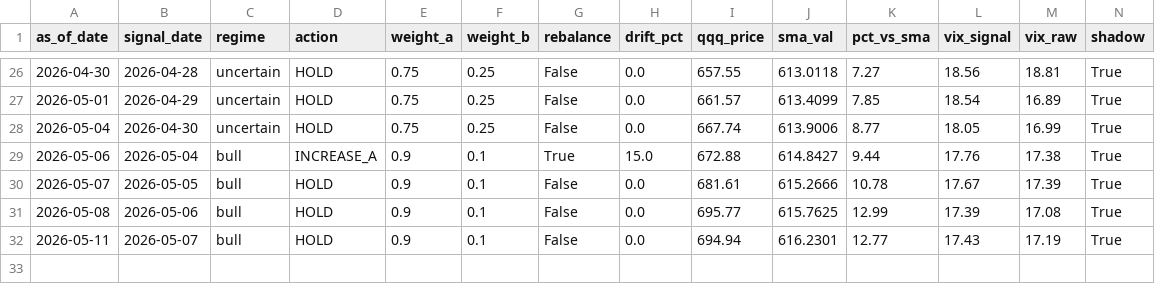
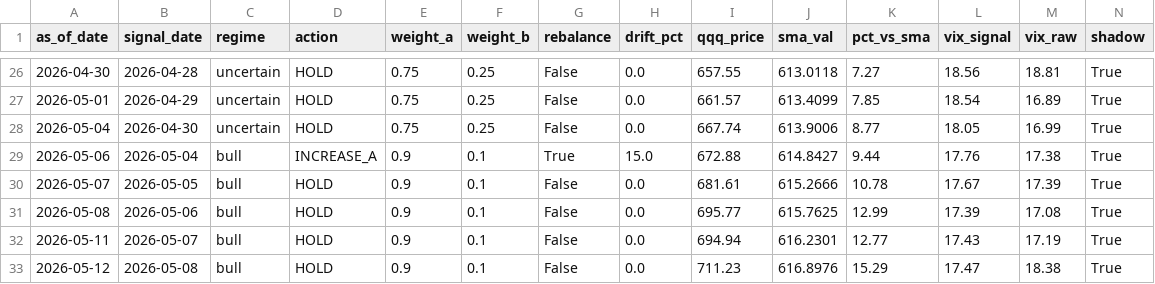
Before and after one commit to samarth339/bot-trader-3leveraged, a CSV file: logs/signal_history.csv, drawn as a sheet; only a part is shown, gaps mark what is left out; the diff names each change by its address in the sheet, - before the commit and + after, or states it on an @@ line.

```diff
--- a/logs/signal_history.csv
+++ b/logs/signal_history.csv
+row 33: 2026-05-12 | 2026-05-08 | bull | HOLD | 0.9 | 0.1 | False | 0.0 | 711.23 | 616.8976 | 15.29 | 17.47 | 18.38 | True
```
Also changed, not shown: 1 other file.
